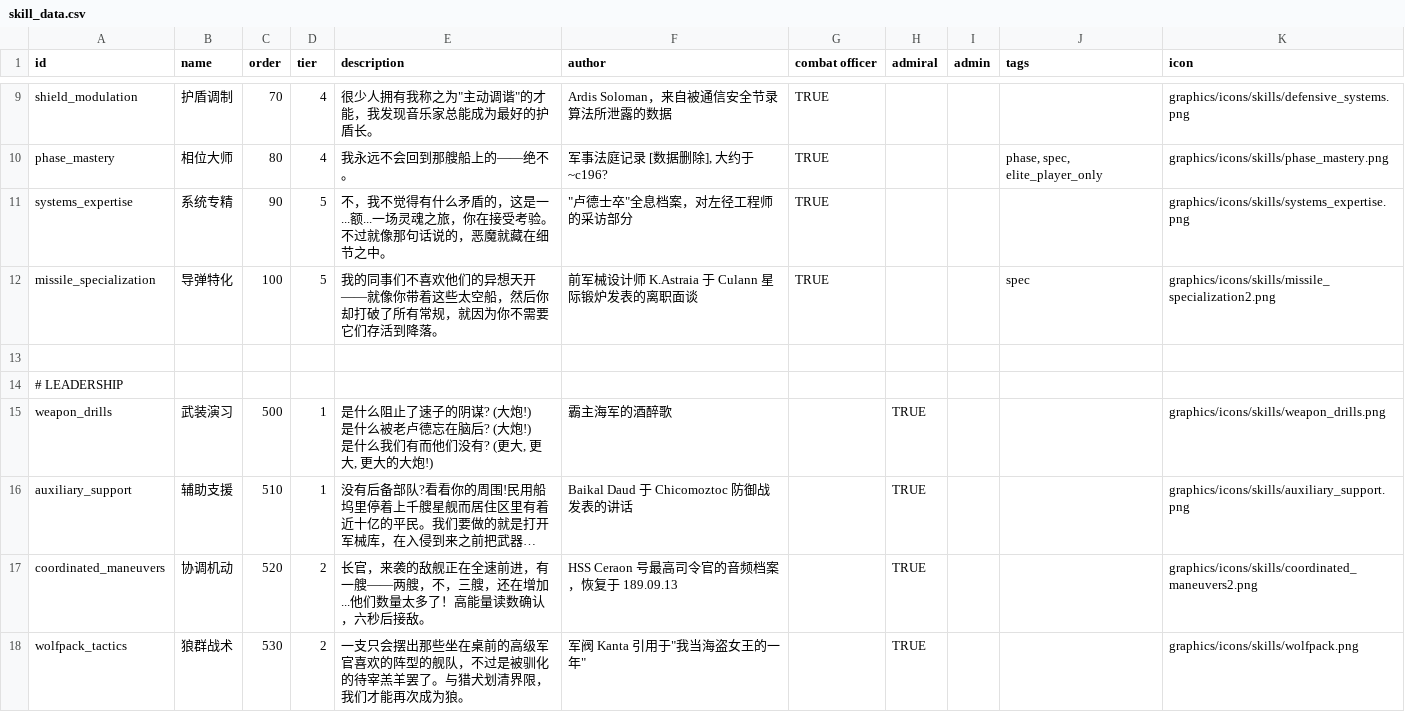
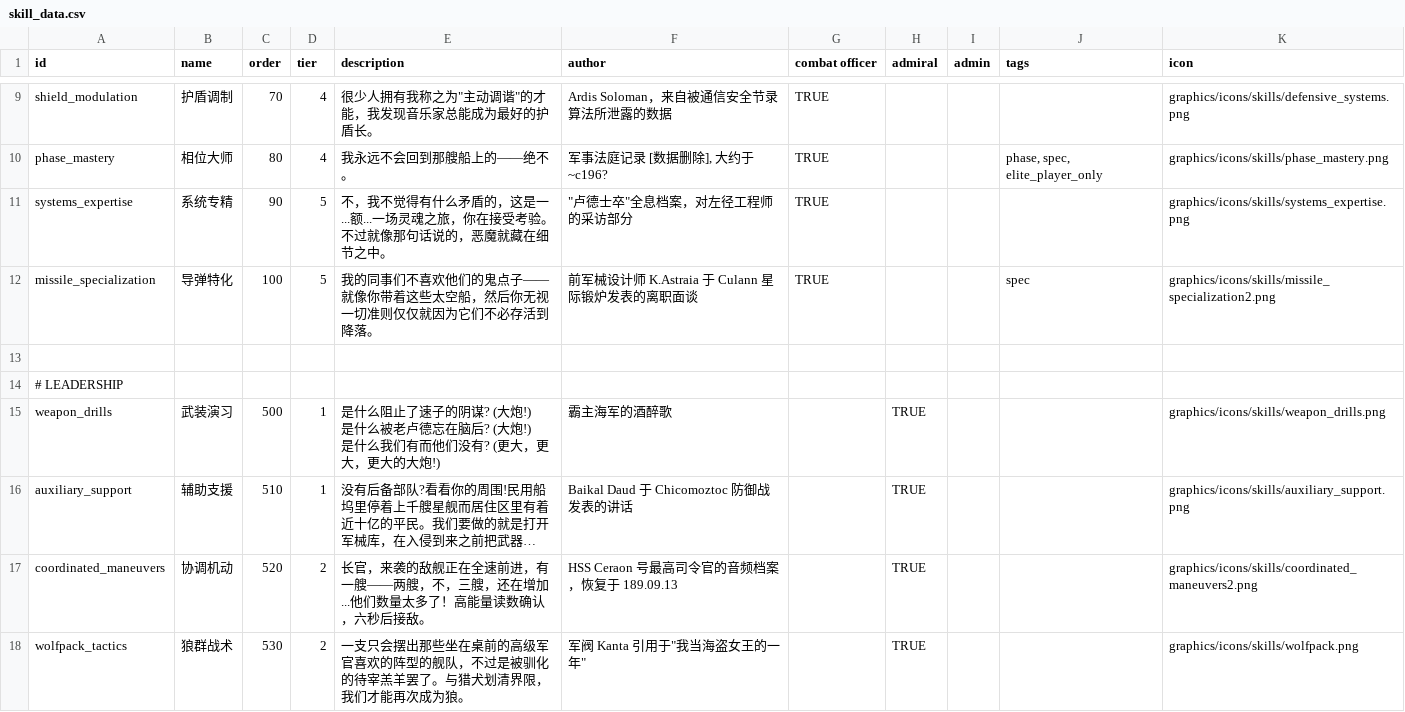
Before and after one commit to TruthOriginem/Starsector-0951-Localization, a CSV file: localization/data/characters/skills/skill_data.csv, drawn as a sheet; only a part is shown, gaps mark what is left out; long unchanged cells end in …; the diff covers the shown part only; the diff names each change by its address in the sheet, - before the commit and + after, or states it on an @@ line.

Commit message:
fix

```diff
--- a/localization/data/characters/skills/skill_data.csv
+++ b/localization/data/characters/skills/skill_data.csv
-E12 (description): …欢他们的异想天开——就像你带着这些太空船，然后你却打破了所有常规，就因为你不需要它们存活到降…
+E12 (description): …欢他们的鬼点子——就像你带着这些太空船，然后你无视一切准则仅仅就因为它们不必存活到降…
-E15 (description): …? (更大, 更大, 更大的大…
+E15 (description): …? (更大，更大，更大的大…
```
Also changed, not shown: 6 edited cells elsewhere in this file.
